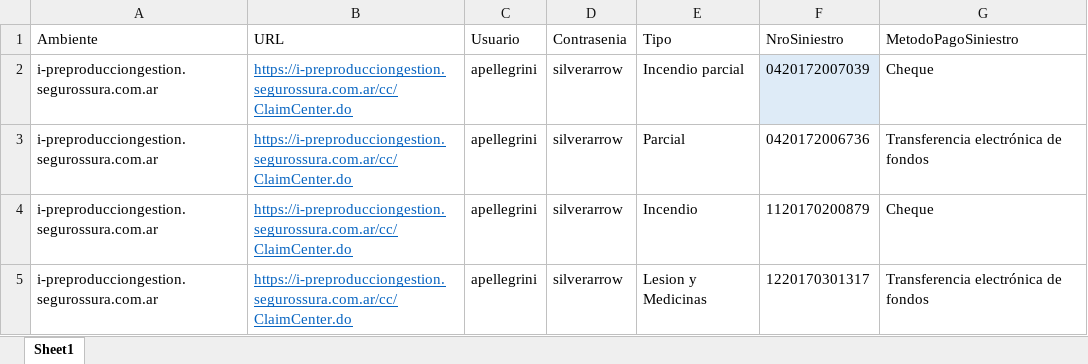
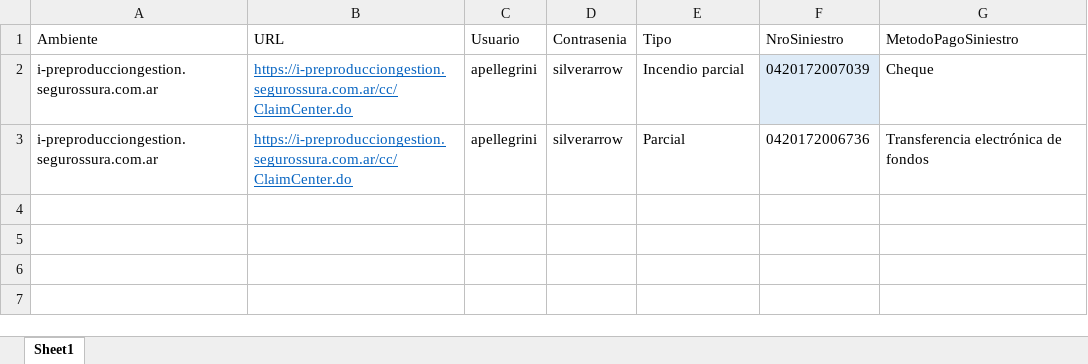
Before and after one commit to suraranorex/SuraClaims, an Excel workbook: SuraClaims/Pago_Siniestros_Motor.xlsx, sheet Sheet1, drawn as a sheet; values as stored, in another font and other column widths than the file's, no borders; the diff names each change by its address in the sheet, - before the commit and + after, or states it on an @@ line.

```diff
--- a/SuraClaims/Pago_Siniestros_Motor.xlsx (sheet Sheet1)
+++ b/SuraClaims/Pago_Siniestros_Motor.xlsx (sheet Sheet1)
-row 4: i-preproducciongestion.segurossura.com.ar | https://i-preproducciongestion.segurossura.com.ar/cc/ClaimCenter.do | apellegrini | silverarrow | Incendio | 1120170200879 | Cheque
-row 5: i-preproducciongestion.segurossura.com.ar | https://i-preproducciongestion.segurossura.com.ar/cc/ClaimCenter.do | apellegrini | silverarrow | Lesion y Medicinas | 1220170301317 | Transferencia electrónica de fondos
```
Also changed, not shown: 1 other file.
